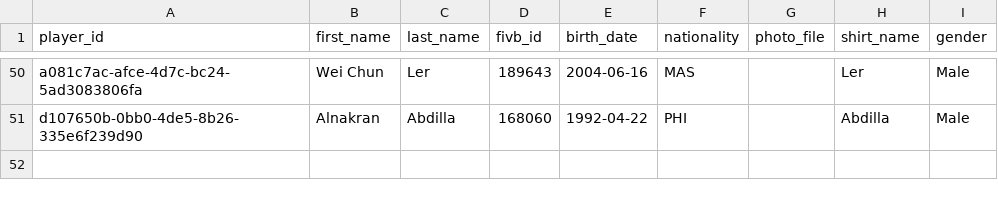
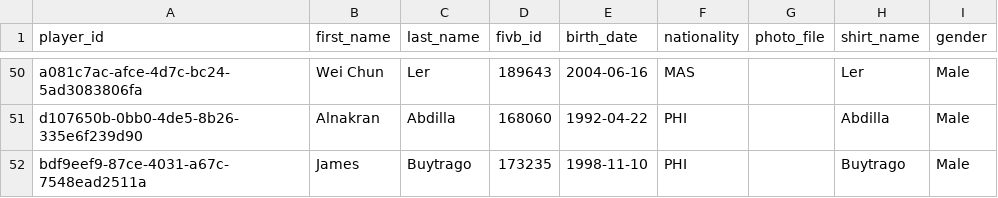
Before and after one commit to avcbeach/player-database-system, a CSV file: data/players.csv, drawn as a sheet; only a part is shown, gaps mark what is left out; the diff names each change by its address in the sheet, - before the commit and + after, or states it on an @@ line.

Commit message:
Update players.csv from Streamlit app

```diff
--- a/data/players.csv
+++ b/data/players.csv
+row 52: bdf9eef9-87ce-4031-a67c-7548ead2511a | James | Buytrago | 173235 | 1998-11-10 | PHI |  | Buytrago | Male
```
